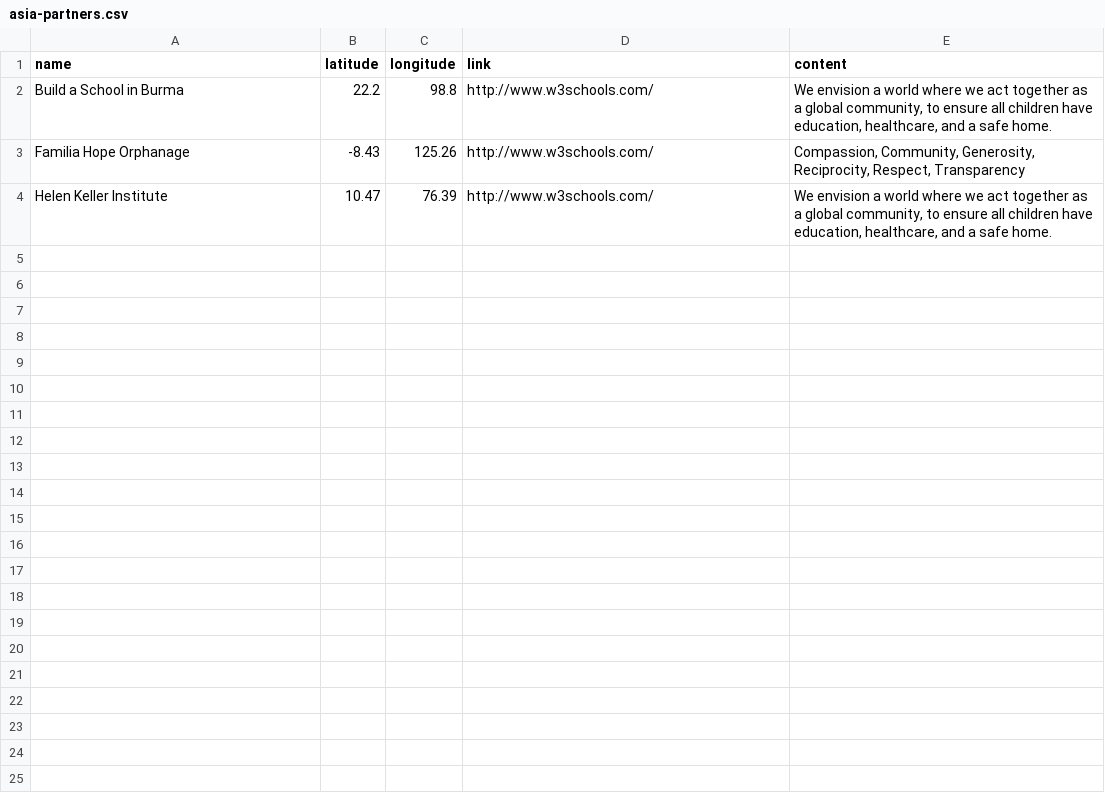
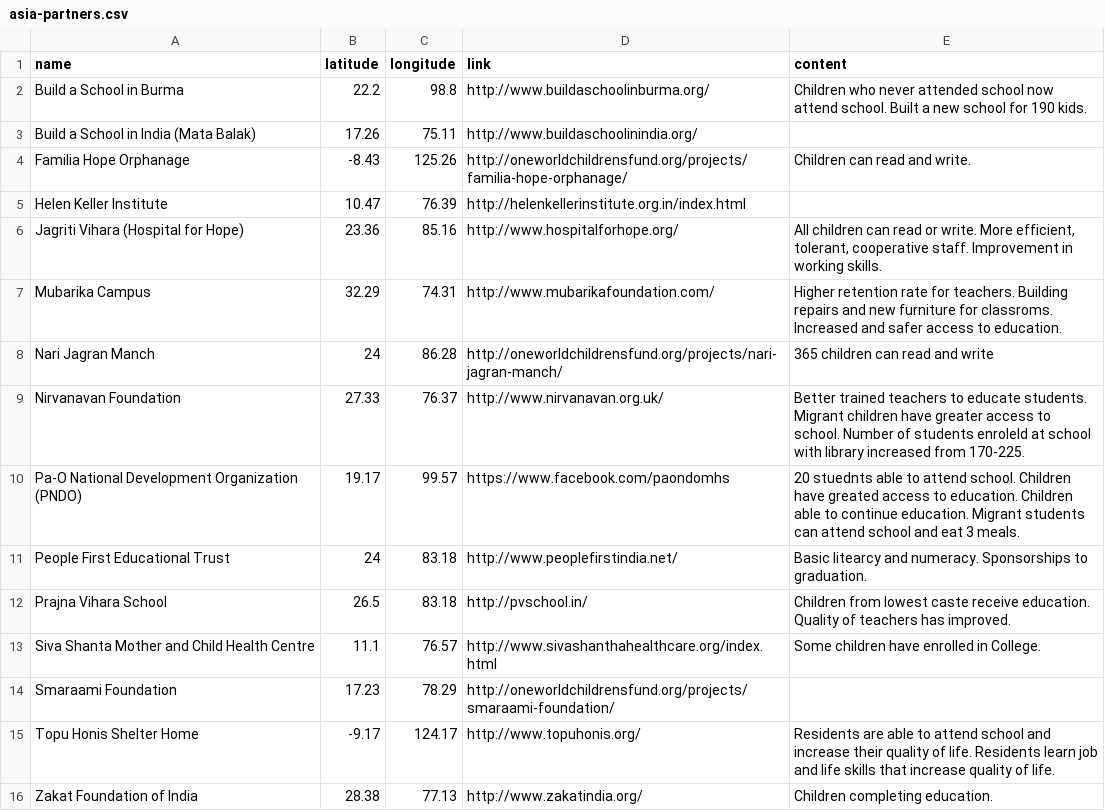
Before and after one commit to MeganCodeNote/owcf-edu, a CSV file: data/asia/asia-partners.csv, drawn as a sheet.

```diff
--- a/data/asia/asia-partners.csv
+++ b/data/asia/asia-partners.csv
@@ -1,4 +1,16 @@
 name,latitude,longitude,link,content
-Build a School in Burma,22.2,98.8,http://www.w3schools.com/,"We envision a world where we act together as a global community, to ensure all children have education, healthcare, and a safe home. "
-Familia Hope Orphanage,-8.43,125.26,http://www.w3schools.com/,"Compassion, Community, Generosity, Reciprocity, Respect, Transparency"
-Helen Keller Institute,10.47,76.39,http://www.w3schools.com/,"We envision a world where we act together as a global community, to ensure all children have education, healthcare, and a safe home. "
+Build a School in Burma,22.2,98.8,http://www.buildaschoolinburma.org/,Children who never attended school now attend school. Built a new school for 190 kids.
+Build a School in India (Mata Balak),17.26,75.11,http://www.buildaschoolinindia.org/,
+Familia Hope Orphanage,-8.43,125.26,http://oneworldchildrensfund.org/projects/familia-hope-orphanage/,Children can read and write.
+Helen Keller Institute,10.47,76.39,http://helenkellerinstitute.org.in/index.html,
+Jagriti Vihara (Hospital for Hope),23.36,85.16,http://www.hospitalforhope.org/,"All children can read or write. More efficient, tolerant, cooperative staff. Improvement in working skills."
+Mubarika Campus,32.29,74.31,http://www.mubarikafoundation.com/,Higher retention rate for teachers. Building repairs and new furniture for classroms. Increased and safer access to education.
+Nari Jagran Manch,24,86.28,http://oneworldchildrensfund.org/projects/nari-jagran-manch/,365 children can read and write
+Nirvanavan Foundation,27.33,76.37,http://www.nirvanavan.org.uk/,Better trained teachers to educate students. Migrant children have greater access to school. Number of students enroleld at school with library increased from 170-225.
+Pa-O National Development Organization (PNDO),19.17,99.57,https://www.facebook.com/paondomhs,20 stuednts able to attend school. Children have greated access to education. Children able to continue education. Migrant students can attend school and eat 3 meals.
+People First Educational Trust,24,83.18,http://www.peoplefirstindia.net/,Basic litearcy and numeracy. Sponsorships to graduation.
+Prajna Vihara School,26.5,83.18,http://pvschool.in/,Children from lowest caste receive education. Quality of teachers has improved.
+Siva Shanta Mother and Child Health Centre,11.1,76.57,http://www.sivashanthahealthcare.org/index.html,Some children have enrolled in College.
+Smaraami Foundation,17.23,78.29,http://oneworldchildrensfund.org/projects/smaraami-foundation/,
+Topu Honis Shelter Home,-9.17,124.17,http://www.topuhonis.org/,Residents are able to attend school and increase their quality of life. Residents learn job and life skills that increase quality of life.
+Zakat Foundation of India,28.38,77.13,http://www.zakatindia.org/,Children completing education.
```
Also changed, not shown: data/africa/africa-partners.csv, data/latin/latin-partners.csv, 1 other file.
